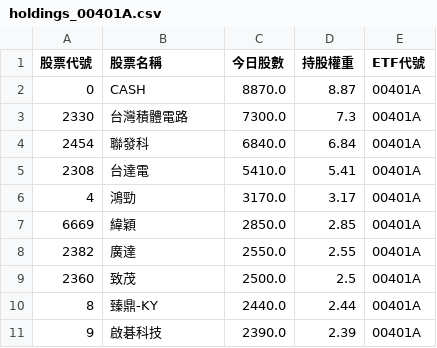
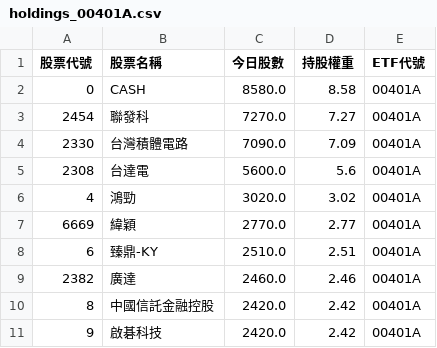
Before and after one commit to caesar263/my-etf-tracker, a CSV file: holdings_00401A.csv, drawn as a sheet.

```diff
--- a/holdings_00401A.csv
+++ b/holdings_00401A.csv
@@ -1,11 +1,11 @@
 股票代號,股票名稱,今日股數,持股權重,ETF代號
-0,CASH,8870.0,8.87,00401A
-2330,台灣積體電路,7300.0,7.3,00401A
-2454,聯發科,6840.0,6.84,00401A
-2308,台達電,5410.0,5.41,00401A
-4,鴻勁,3170.0,3.17,00401A
-6669,緯穎,2850.0,2.85,00401A
-2382,廣達,2550.0,2.55,00401A
-2360,致茂,2500.0,2.5,00401A
-8,臻鼎-KY,2440.0,2.44,00401A
-9,啟碁科技,2390.0,2.39,00401A
+0,CASH,8580.0,8.58,00401A
+2454,聯發科,7270.0,7.27,00401A
+2330,台灣積體電路,7090.0,7.09,00401A
+2308,台達電,5600.0,5.6,00401A
+4,鴻勁,3020.0,3.02,00401A
+6669,緯穎,2770.0,2.77,00401A
+6,臻鼎-KY,2510.0,2.51,00401A
+2382,廣達,2460.0,2.46,00401A
+8,中國信託金融控股,2420.0,2.42,00401A
+9,啟碁科技,2420.0,2.42,00401A
```
Also changed, not shown: final_analysis.csv, holdings_00982A.csv, 14 other files.
